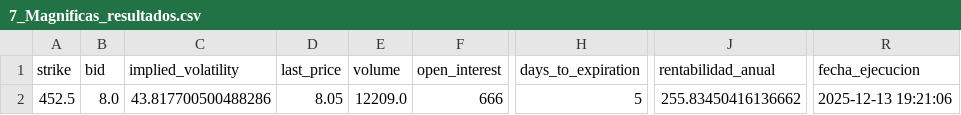
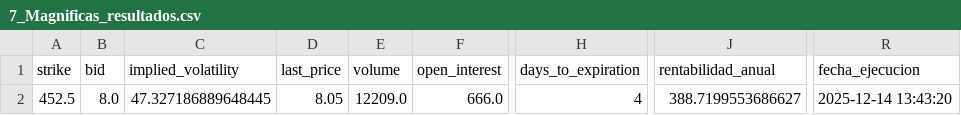
Before and after one commit to rubenm1906/short-put-openai, a CSV file: storage/7_Magnificas_resultados.csv, drawn as a sheet; only a part is shown, gaps mark what is left out; the diff names each change by its address in the sheet, - before the commit and + after, or states it on an @@ line.

```diff
--- a/storage/7_Magnificas_resultados.csv
+++ b/storage/7_Magnificas_resultados.csv
-C2 (implied_volatility): 43.817700500488286
+C2 (implied_volatility): 47.327186889648445
-F2 (open_interest): 666
+F2 (open_interest): 666.0
-H2 (days_to_expiration): 5
+H2 (days_to_expiration): 4
-J2 (rentabilidad_anual): 255.83450416136662
+J2 (rentabilidad_anual): 388.7199553686627
-R2 (fecha_ejecucion): 2025-12-13 19:21:06
+R2 (fecha_ejecucion): 2025-12-14 13:43:20
```
Also changed, not shown: storage/Shortlist_ruben_resultados.csv, storage/Top 10 Nasdap_resultados.csv, 11 other files.
